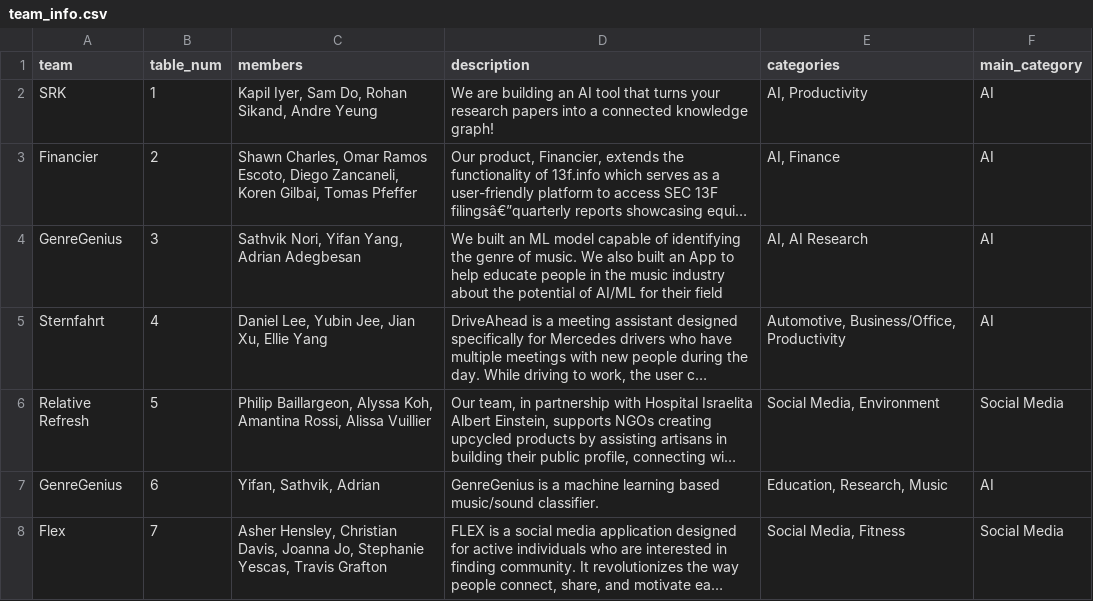
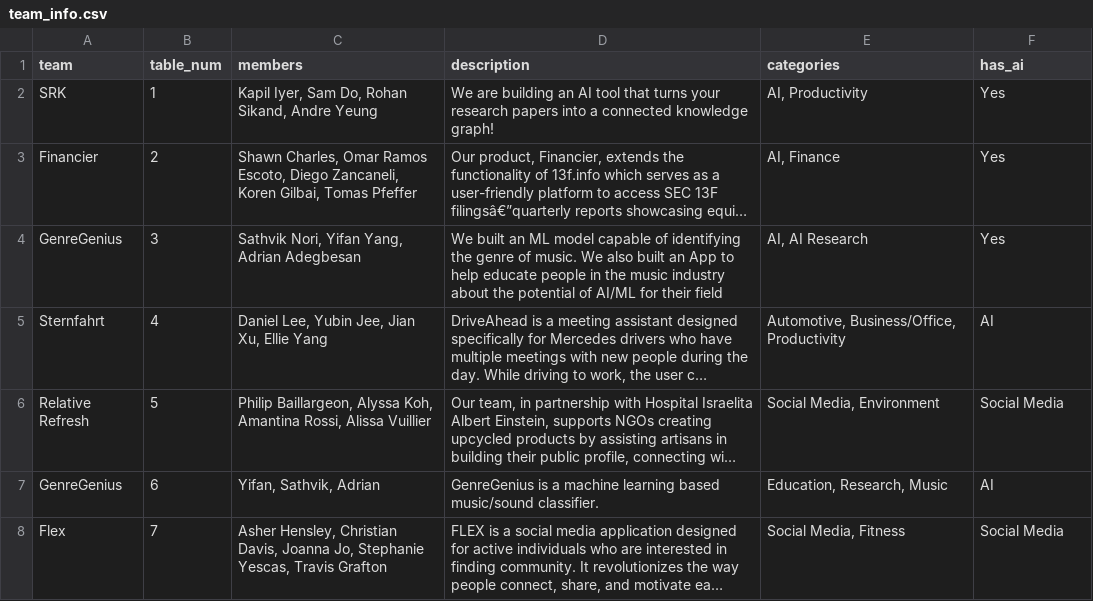
Before and after one commit to ESaracay/SoftwareGuide, a CSV file: update_software_guide/team_info.csv, drawn as a sheet; long unchanged cells end in …; the diff names each change by its address in the sheet, - before the commit and + after, or states it on an @@ line.

```diff
--- a/update_software_guide/team_info.csv
+++ b/update_software_guide/team_info.csv
-F1: main_category
+F1: has_ai
-F2:F4 (has_ai): AI
+F2:F4 (has_ai): Yes
```
Also changed, not shown: update_software_guide/categories.csv, 1 other file.
